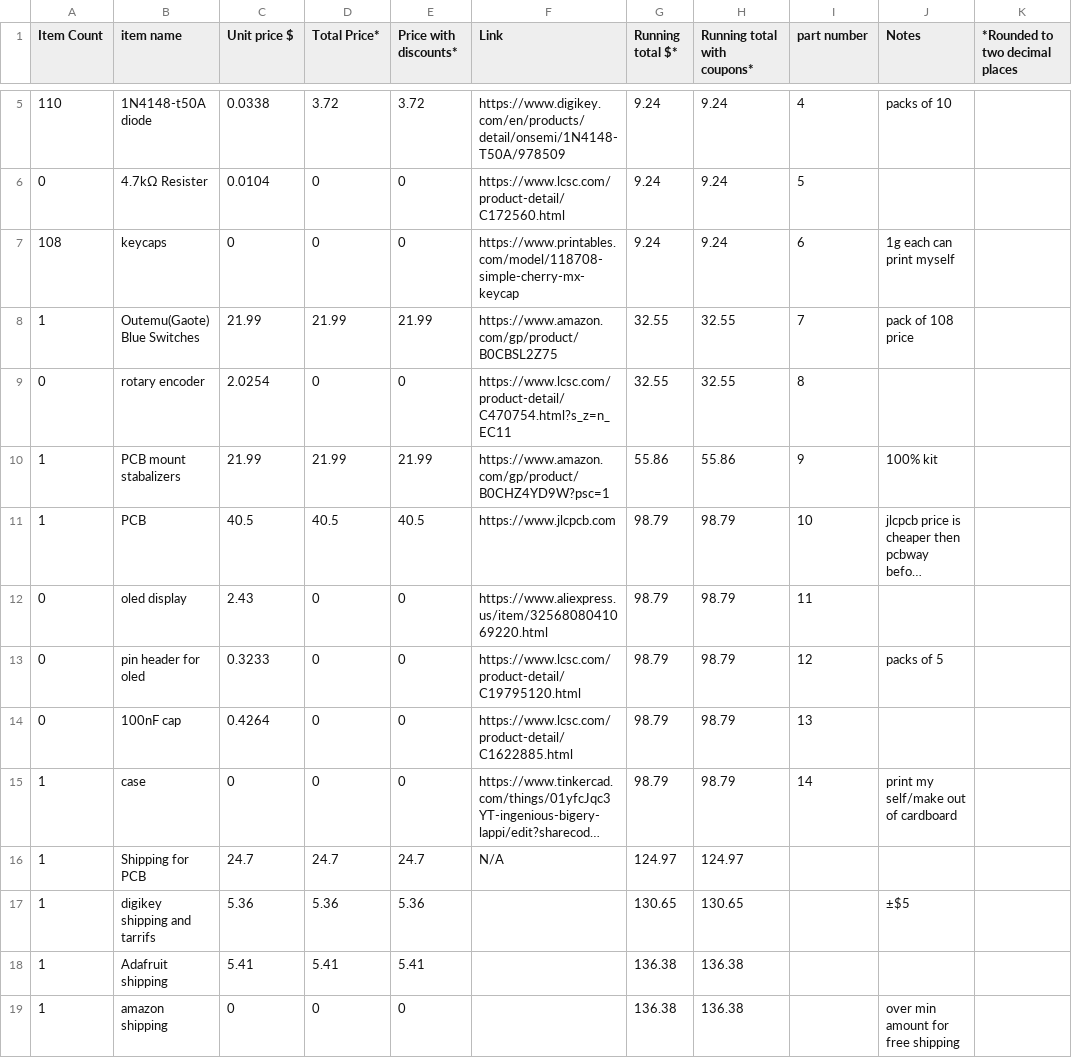
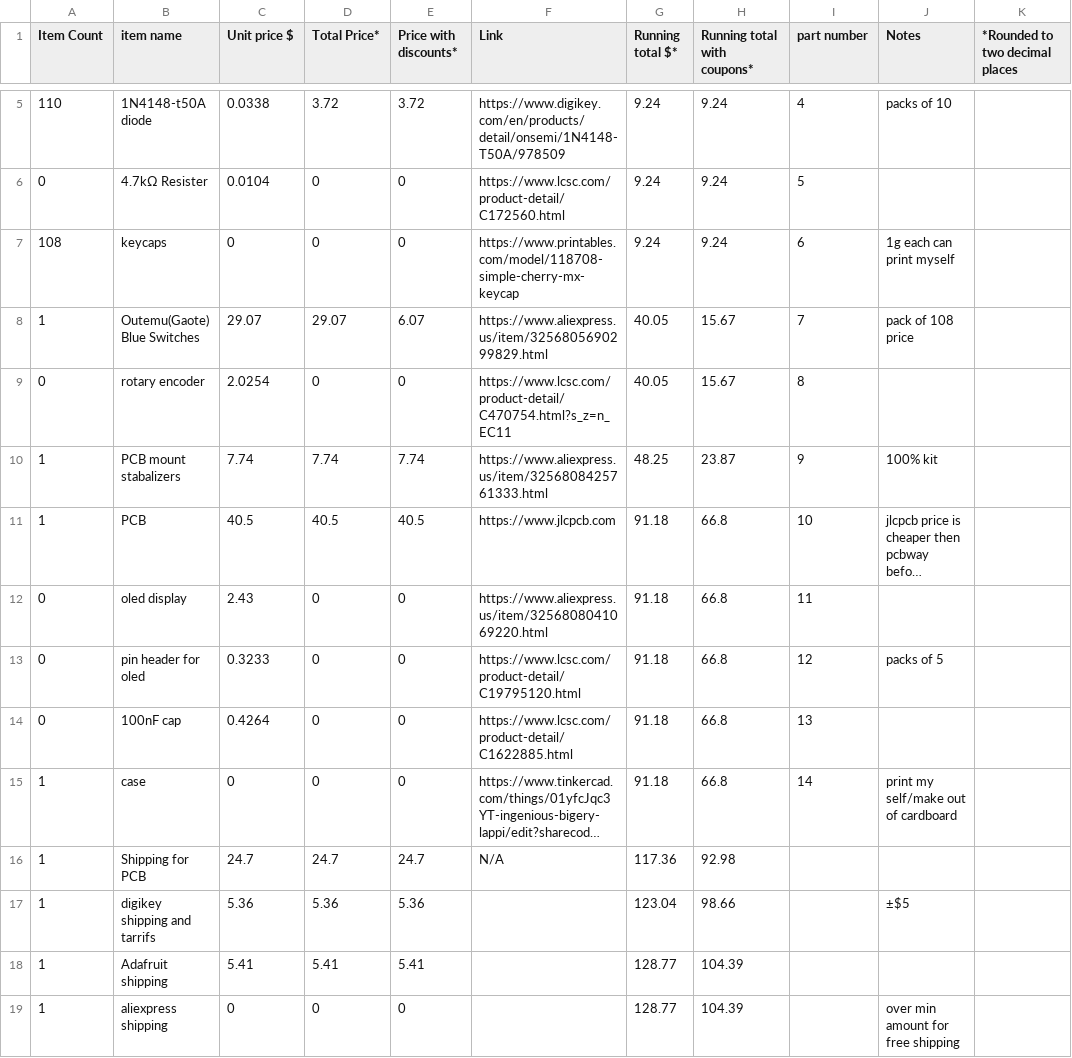
Before and after one commit to dragonruler1000/full-keyboard, a CSV file: BOM.csv, drawn as a sheet; only a part is shown, gaps mark what is left out; long unchanged cells end in …; the diff names each change by its address in the sheet, - before the commit and + after, or states it on an @@ line.

Commit message:
update BOM to use cheaper parts from aliexpress

```diff
--- a/BOM.csv
+++ b/BOM.csv
-C8 (Unit price $): 21.99
+C8 (Unit price $): 29.07
-D8 (Total Price*): 21.99
+D8 (Total Price*): 29.07
-E8 (Price with discounts*): 21.99
+E8 (Price with discounts*): 6.07
-F8 (Link): https://www.amazon.com/gp/product/B0CBSL2Z75
+F8 (Link): https://www.aliexpress.us/item/3256805690299829.html
-G8:G9 (Running total $*): 32.55
+G8:G9 (Running total $*): 40.05
-H8:H9 (Running total with coupons*): 32.55
+H8:H9 (Running total with coupons*): 15.67
-C10 (Unit price $): 21.99
+C10 (Unit price $): 7.74
-D10 (Total Price*): 21.99
+D10 (Total Price*): 7.74
-E10 (Price with discounts*): 21.99
+E10 (Price with discounts*): 7.74
-F10 (Link): https://www.amazon.com/gp/product/B0CHZ4YD9W?psc=1
+F10 (Link): https://www.aliexpress.us/item/3256808425761333.html
-G10 (Running total $*): 55.86
+G10 (Running total $*): 48.25
-H10 (Running total with coupons*): 55.86
+H10 (Running total with coupons*): 23.87
-G11:G15 (Running total $*): 98.79
+G11:G15 (Running total $*): 91.18
-H11:H15 (Running total with coupons*): 98.79
+H11:H15 (Running total with coupons*): 66.8
-G16 (Running total $*): 124.97
+G16 (Running total $*): 117.36
-H16 (Running total with coupons*): 124.97
+H16 (Running total with coupons*): 92.98
-G17 (Running total $*): 130.65
+G17 (Running total $*): 123.04
-H17 (Running total with coupons*): 130.65
+H17 (Running total with coupons*): 98.66
-G18:G19 (Running total $*): 136.38
+G18:G19 (Running total $*): 128.77
-H18:H19 (Running total with coupons*): 136.38
+H18:H19 (Running total with coupons*): 104.39
-B19 (item name): amazon shipping
+B19 (item name): aliexpress shipping
```
Also changed, not shown: 2 other files.
